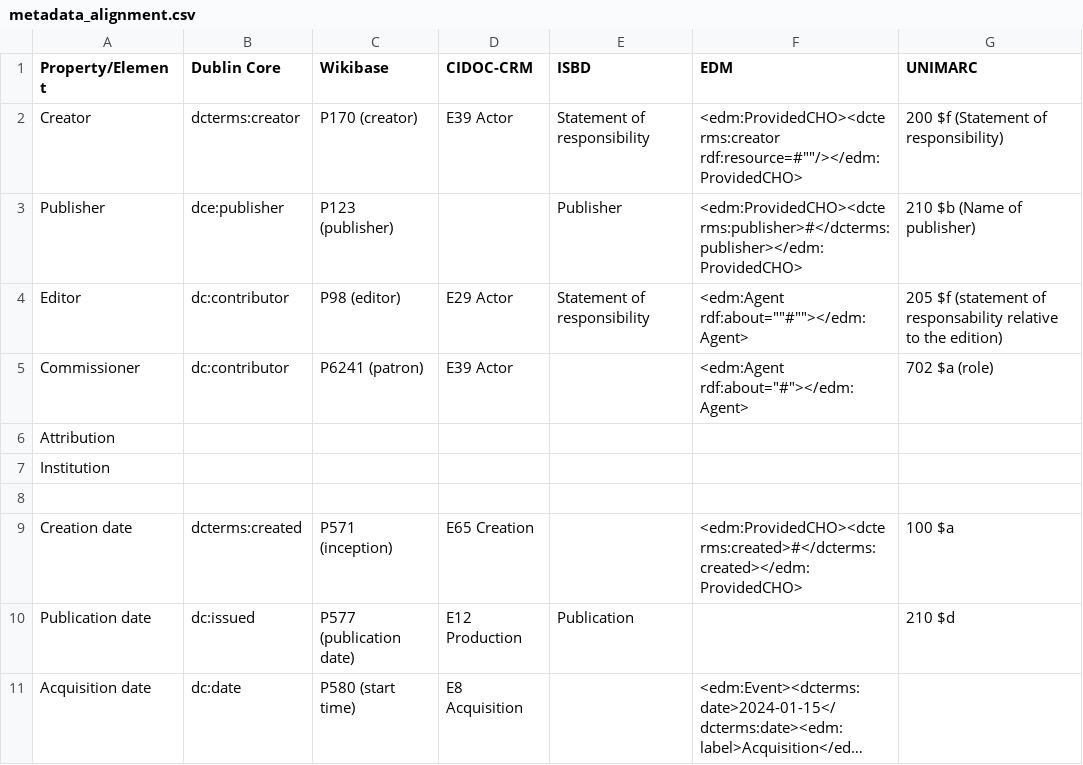
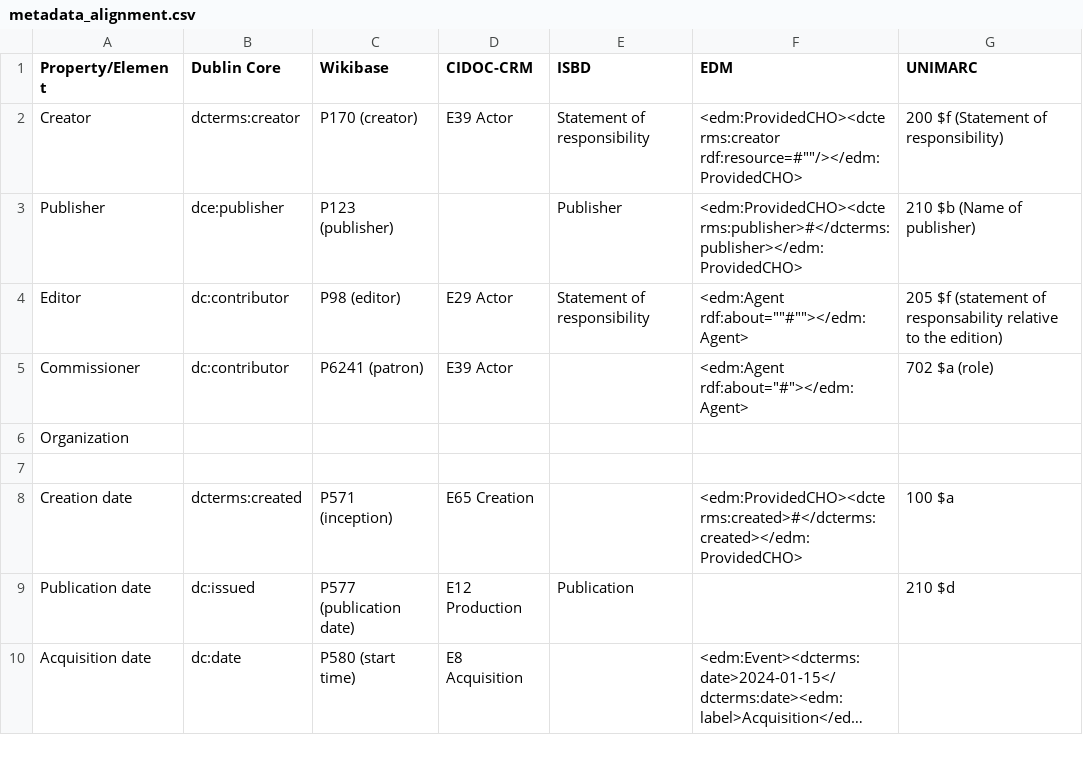
Before and after one commit to KOProjectGroup/LODgendary-creatures, a CSV file: metadata_alignment.csv, drawn as a sheet; only a part is shown; long unchanged cells end in ….

```diff
--- a/metadata_alignment.csv
+++ b/metadata_alignment.csv
@@ -5,4 +5,3 @@ Editor; dc:contributor; P98 (editor); E29 Actor; Statement of responsibility;<ed
 Commissioner;dc:contributor; P6241 (patron); E39 Actor;;<edm:Agent rdf:about="#"></edm:Agent>; 702 $a (role);
-Attribution;;;;;;;
-Institution;;;;;;;
+Organization;;;;;;;
 ;;;;;;;
```
Also changed, not shown: triples_output.csv, 6 other files.
